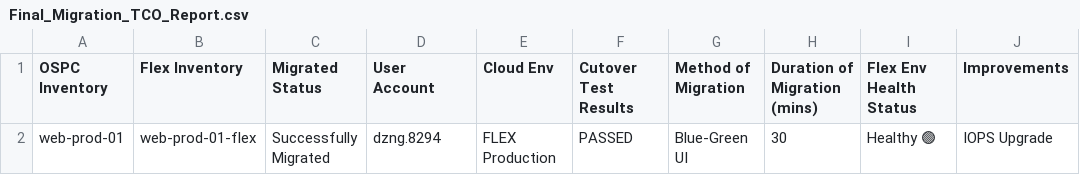
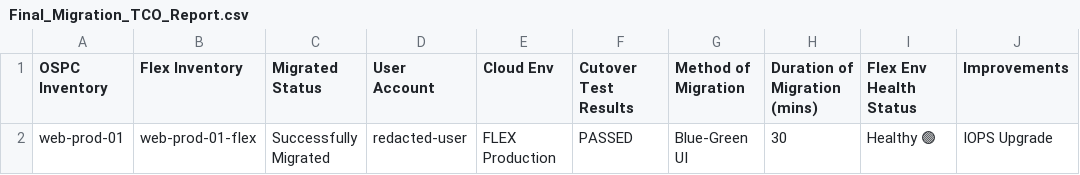
Before and after one commit to betterworldbuilder/anyclouds, a CSV file: Final_Migration_TCO_Report.csv, drawn as a sheet; only a part is shown; the diff names each change by its address in the sheet, - before the commit and + after, or states it on an @@ line.

Commit message:
Remove every reference to the operator account name
The account name appeared in 28 files. Handled by kind rather than blanket
replacing, so nothing changed meaning:

- workflow_dashboard/app.py had a special case keyed to that account: if the
  username matched, it appended a specific numeric tenant as a fallback
  candidate. Replaced with an OSPC_FALLBACK_TENANT_ID environment variable, so
  the behaviour survives without naming anyone. Set that var to the old numeric
  tenant if you relied on it.
- Sample TCO report rows had it as a literal "User Account" value; now "n/a".
- test_flex_vms.sh hardcoded USERNAME; now reads OS_USERNAME and fails clearly
  if unset.
- Discovery logs and CSV exports: redacted.
- Deleted stale __pycache__ bytecode that still held the old string.

Files were edited as bytes so line endings are untouched - 30 insertions and 27
deletions across 15 tracked files, not a whole-file rewrite.

Also checked the credential caches outside the repo: ~/.config/opencenter/r6/
creds.json has every credential field empty, and neither the leaked API key, the
application credential nor the account name appears anywhere under ~/.config.

```diff
--- a/Final_Migration_TCO_Report.csv
+++ b/Final_Migration_TCO_Report.csv
-D2 (User Account): dzng.8294
+D2 (User Account): redacted-user
```
Also changed, not shown: 24 other files.
